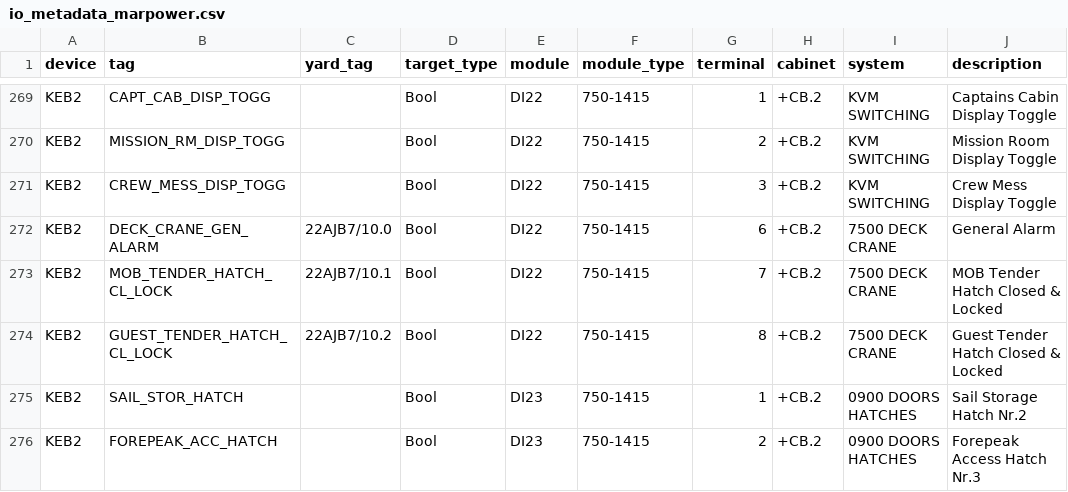
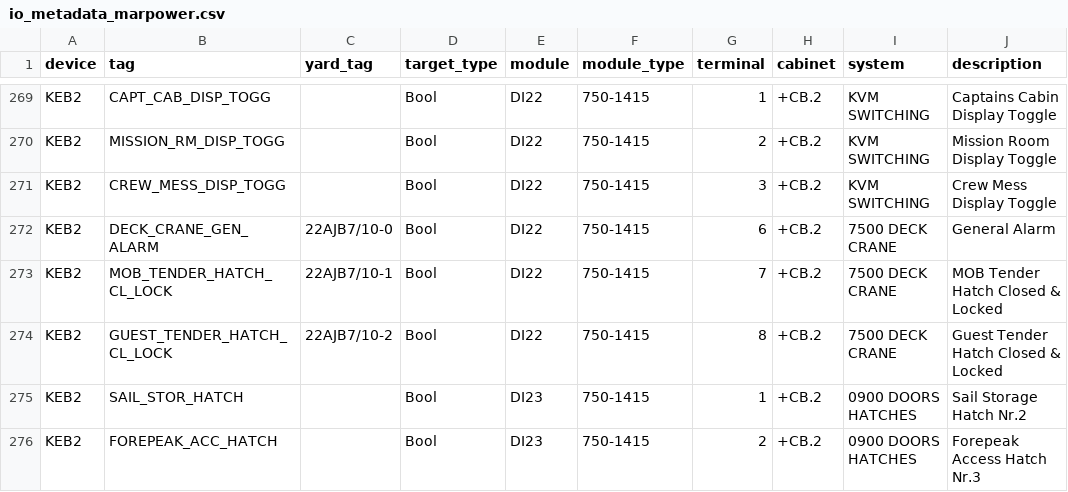
Before and after one commit to foundation-zero/zero, a CSV file: zero-data/dbt/seeds/io_metadata_marpower.csv, drawn as a sheet; only a part is shown, gaps mark what is left out; the diff covers the shown part only; the diff names each change by its address in the sheet, - before the commit and + after, or states it on an @@ line.

```diff
--- a/zero-data/dbt/seeds/io_metadata_marpower.csv
+++ b/zero-data/dbt/seeds/io_metadata_marpower.csv
-C272 (yard_tag): 22AJB7/10.0
+C272 (yard_tag): 22AJB7/10-0
-C273 (yard_tag): 22AJB7/10.1
+C273 (yard_tag): 22AJB7/10-1
-C274 (yard_tag): 22AJB7/10.2
+C274 (yard_tag): 22AJB7/10-2
```
Also changed, not shown: 24 edited cells elsewhere in this file, 5 other files.
